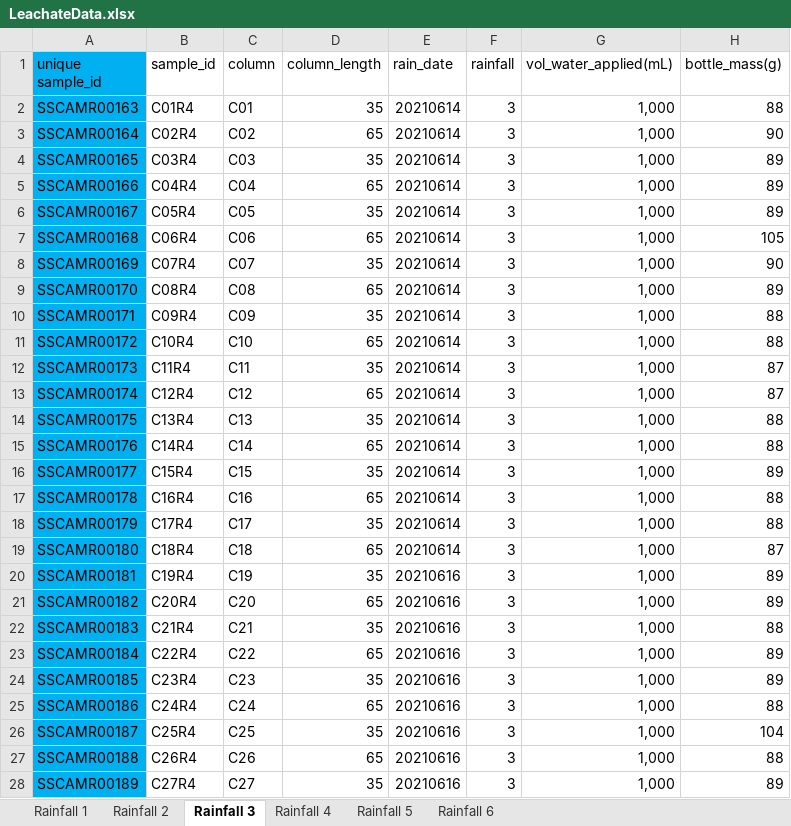
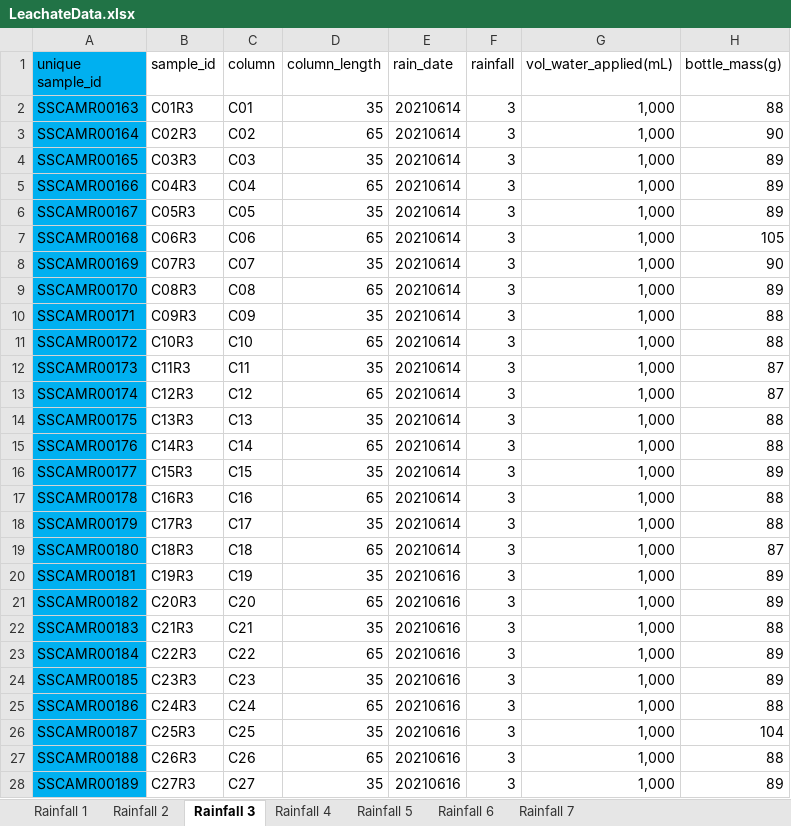
Before and after one commit to jflater/2021_strips_soil_column, an Excel workbook: Data/LeachateData.xlsx, sheet Rainfall 3, drawn as a sheet; only a part is shown; values as stored, in another font and other column widths than the file's, no borders; the diff covers the shown part only; the diff names each change by its address in the sheet, - before the commit and + after, or states it on an @@ line.

```diff
--- a/Data/LeachateData.xlsx (sheet Rainfall 3)
+++ b/Data/LeachateData.xlsx (sheet Rainfall 3)
+sheet tab: Rainfall 7
-B2 (sample_id): C01R4
+B2 (sample_id): C01R3
-B3 (sample_id): C02R4
+B3 (sample_id): C02R3
-B4 (sample_id): C03R4
+B4 (sample_id): C03R3
-B5 (sample_id): C04R4
+B5 (sample_id): C04R3
-B6 (sample_id): C05R4
+B6 (sample_id): C05R3
-B7 (sample_id): C06R4
+B7 (sample_id): C06R3
-B8 (sample_id): C07R4
+B8 (sample_id): C07R3
-B9 (sample_id): C08R4
+B9 (sample_id): C08R3
-B10 (sample_id): C09R4
+B10 (sample_id): C09R3
-B11 (sample_id): C10R4
+B11 (sample_id): C10R3
-B12 (sample_id): C11R4
+B12 (sample_id): C11R3
-B13 (sample_id): C12R4
+B13 (sample_id): C12R3
-B14 (sample_id): C13R4
+B14 (sample_id): C13R3
-B15 (sample_id): C14R4
+B15 (sample_id): C14R3
-B16 (sample_id): C15R4
+B16 (sample_id): C15R3
-B17 (sample_id): C16R4
+B17 (sample_id): C16R3
-B18 (sample_id): C17R4
+B18 (sample_id): C17R3
-B19 (sample_id): C18R4
+B19 (sample_id): C18R3
-B20 (sample_id): C19R4
+B20 (sample_id): C19R3
-B21 (sample_id): C20R4
+B21 (sample_id): C20R3
-B22 (sample_id): C21R4
+B22 (sample_id): C21R3
-B23 (sample_id): C22R4
+B23 (sample_id): C22R3
-B24 (sample_id): C23R4
+B24 (sample_id): C23R3
-B25 (sample_id): C24R4
+B25 (sample_id): C24R3
-B26 (sample_id): C25R4
+B26 (sample_id): C25R3
-B27 (sample_id): C26R4
+B27 (sample_id): C26R3
-B28 (sample_id): C27R4
+B28 (sample_id): C27R3
```
Also changed, not shown: 27 edited cells elsewhere in this sheet, sheet Rainfall 6, sheet Rainfall 5.
